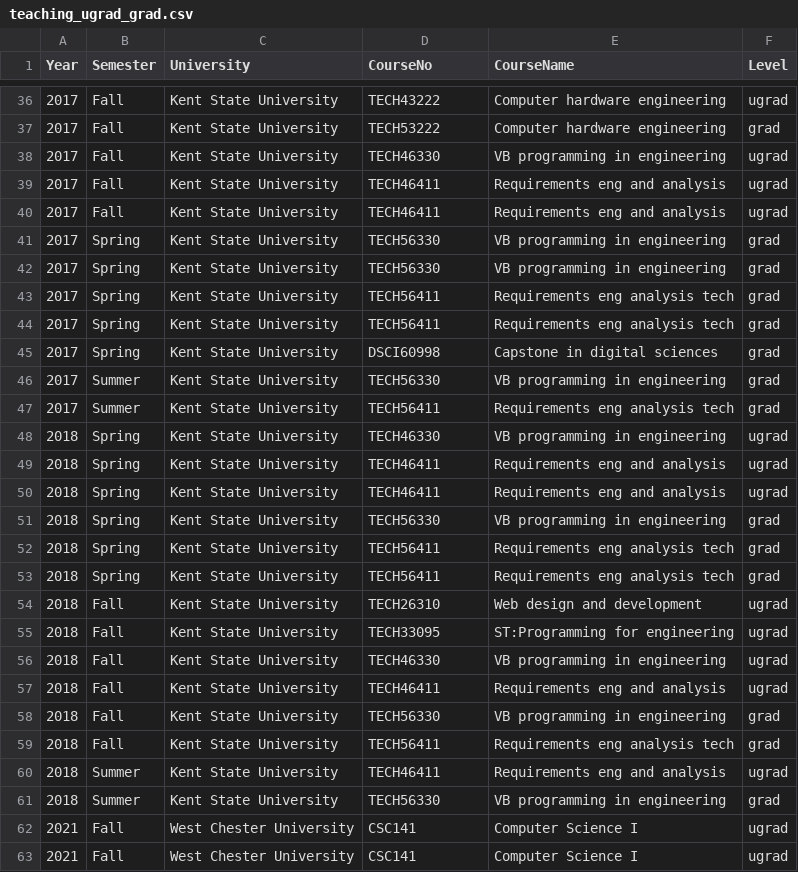
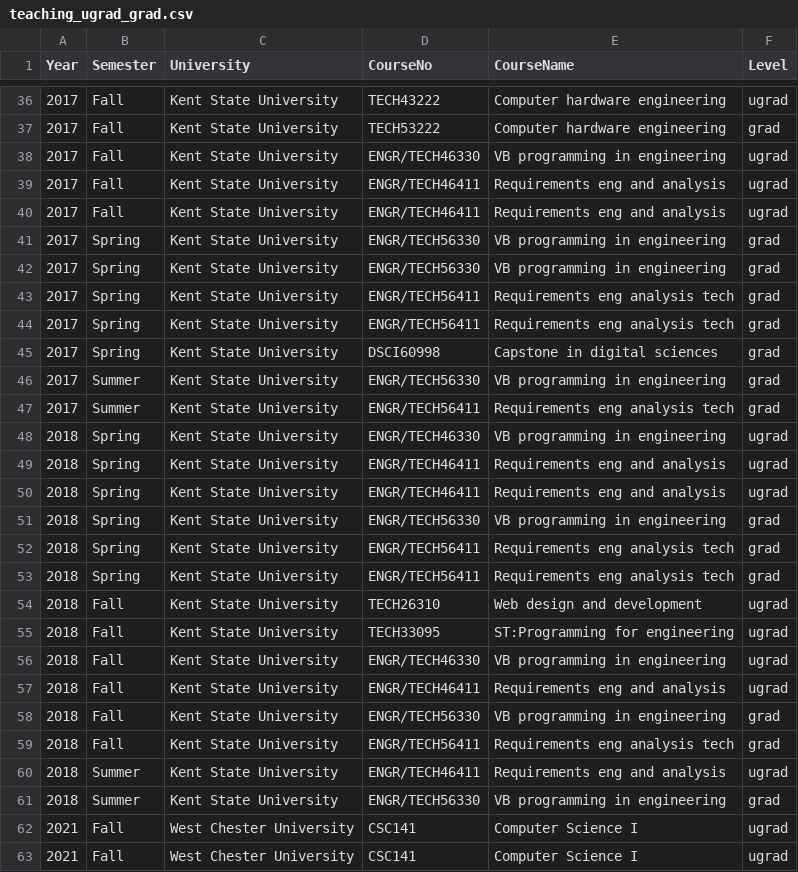
Before and after one commit to wcupa2021/amiruzzaman.github.io, a CSV file: teaching/teaching_ugrad_grad.csv, drawn as a sheet; only a part is shown, gaps mark what is left out; the diff covers the shown part only.

Commit message:
Updated the teaching/teaching_ugrad_grad.csv

```diff
--- a/teaching/teaching_ugrad_grad.csv
+++ b/teaching/teaching_ugrad_grad.csv
@@ -37,26 +37,26 @@ Year,Semester,University,CourseNo,CourseName,Level
 2017,Fall,Kent State University,TECH53222,Computer hardware engineering,grad
-2017,Fall,Kent State University,TECH46330,VB programming in engineering,ugrad
-2017,Fall,Kent State University,TECH46411,Requirements eng and analysis,ugrad
-2017,Fall,Kent State University,TECH46411,Requirements eng and analysis,ugrad
-2017,Spring,Kent State University,TECH56330,VB programming in engineering,grad
-2017,Spring,Kent State University,TECH56330,VB programming in engineering,grad
-2017,Spring,Kent State University,TECH56411,Requirements eng analysis tech,grad
-2017,Spring,Kent State University,TECH56411,Requirements eng analysis tech,grad
+2017,Fall,Kent State University,ENGR/TECH46330,VB programming in engineering,ugrad
+2017,Fall,Kent State University,ENGR/TECH46411,Requirements eng and analysis,ugrad
+2017,Fall,Kent State University,ENGR/TECH46411,Requirements eng and analysis,ugrad
+2017,Spring,Kent State University,ENGR/TECH56330,VB programming in engineering,grad
+2017,Spring,Kent State University,ENGR/TECH56330,VB programming in engineering,grad
+2017,Spring,Kent State University,ENGR/TECH56411,Requirements eng analysis tech,grad
+2017,Spring,Kent State University,ENGR/TECH56411,Requirements eng analysis tech,grad
 2017,Spring,Kent State University,DSCI60998,Capstone in digital sciences,grad
-2017,Summer,Kent State University,TECH56330,VB programming in engineering,grad
-2017,Summer,Kent State University,TECH56411,Requirements eng analysis tech,grad
-2018,Spring,Kent State University,TECH46330,VB programming in engineering,ugrad
-2018,Spring,Kent State University,TECH46411,Requirements eng and analysis,ugrad
-2018,Spring,Kent State University,TECH46411,Requirements eng and analysis,ugrad
-2018,Spring,Kent State University,TECH56330,VB programming in engineering,grad
-2018,Spring,Kent State University,TECH56411,Requirements eng analysis tech,grad
-2018,Spring,Kent State University,TECH56411,Requirements eng analysis tech,grad
+2017,Summer,Kent State University,ENGR/TECH56330,VB programming in engineering,grad
+2017,Summer,Kent State University,ENGR/TECH56411,Requirements eng analysis tech,grad
+2018,Spring,Kent State University,ENGR/TECH46330,VB programming in engineering,ugrad
+2018,Spring,Kent State University,ENGR/TECH46411,Requirements eng and analysis,ugrad
+2018,Spring,Kent State University,ENGR/TECH46411,Requirements eng and analysis,ugrad
+2018,Spring,Kent State University,ENGR/TECH56330,VB programming in engineering,grad
+2018,Spring,Kent State University,ENGR/TECH56411,Requirements eng analysis tech,grad
+2018,Spring,Kent State University,ENGR/TECH56411,Requirements eng analysis tech,grad
 2018,Fall,Kent State University,TECH26310,Web design and development,ugrad
 2018,Fall,Kent State University,TECH33095,ST:Programming for engineering,ugrad
-2018,Fall,Kent State University,TECH46330,VB programming in engineering,ugrad
-2018,Fall,Kent State University,TECH46411,Requirements eng and analysis,ugrad
-2018,Fall,Kent State University,TECH56330,VB programming in engineering,grad
-2018,Fall,Kent State University,TECH56411,Requirements eng analysis tech,grad
-2018,Summer,Kent State University,TECH46411,Requirements eng and analysis,ugrad
-2018,Summer,Kent State University,TECH56330,VB programming in engineering,grad
+2018,Fall,Kent State University,ENGR/TECH46330,VB programming in engineering,ugrad
+2018,Fall,Kent State University,ENGR/TECH46411,Requirements eng and analysis,ugrad
+2018,Fall,Kent State University,ENGR/TECH56330,VB programming in engineering,grad
+2018,Fall,Kent State University,ENGR/TECH56411,Requirements eng analysis tech,grad
+2018,Summer,Kent State University,ENGR/TECH46411,Requirements eng and analysis,ugrad
+2018,Summer,Kent State University,ENGR/TECH56330,VB programming in engineering,grad
 2021,Fall,West Chester University,CSC141,Computer Science I,ugrad
```
Also changed, not shown: 16 edited cells elsewhere in this file, 2 other files.
